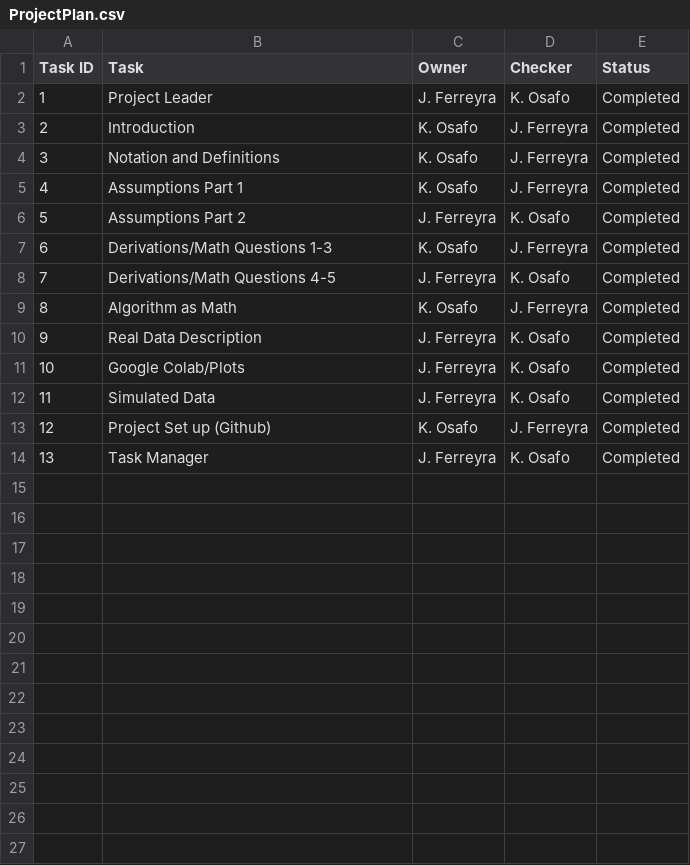
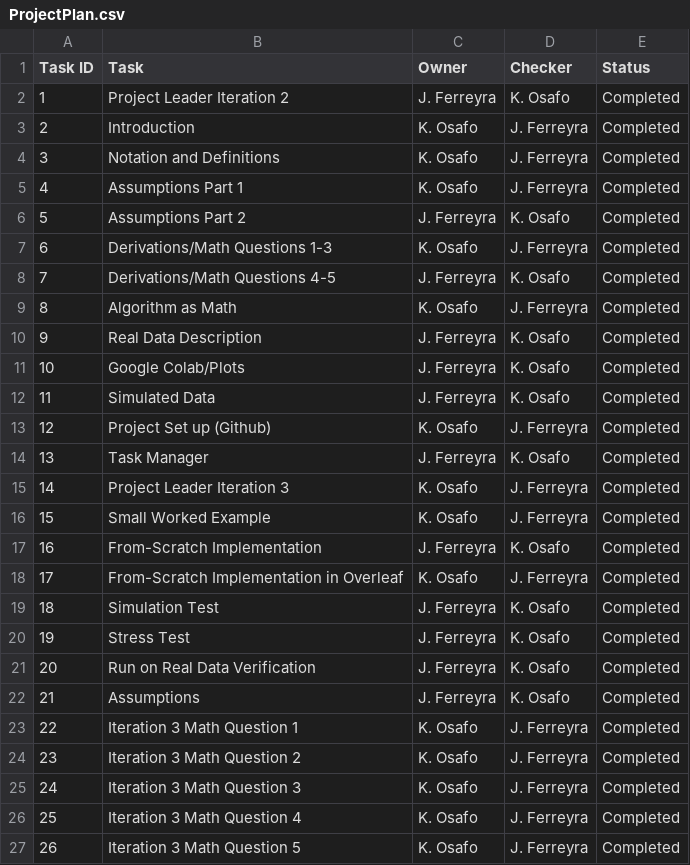
Before and after one commit to juancferreyrar/SoccerAnomalies, a CSV file: docs/ProjectPlan.csv, drawn as a sheet.

Commit message:
Add files via upload

```diff
--- a/docs/ProjectPlan.csv
+++ b/docs/ProjectPlan.csv
@@ -1,3 +1,3 @@
 Task ID,Task,Owner,Checker,Status
-1,Project Leader,J. Ferreyra,K. Osafo,Completed
+1,Project Leader Iteration 2,J. Ferreyra,K. Osafo,Completed
 2,Introduction,K. Osafo,J. Ferreyra,Completed
@@ -14 +14,14 @@ Task ID,Task,Owner,Checker,Status
 13,Task Manager,J. Ferreyra,K. Osafo,Completed
+14,Project Leader Iteration 3,K. Osafo,J. Ferreyra,Completed
+15,Small Worked Example,K. Osafo,J. Ferreyra,Completed
+16,From-Scratch Implementation,J. Ferreyra,K. Osafo,Completed
+17,From-Scratch Implementation in Overleaf,K. Osafo,J. Ferreyra,Completed
+18,Simulation Test ,J. Ferreyra,K. Osafo,Completed
+19,Stress Test,J. Ferreyra,K. Osafo,Completed
+20,Run on Real Data Verification,J. Ferreyra,K. Osafo,Completed
+21,Assumptions,J. Ferreyra,K. Osafo,Completed
+22,Iteration 3 Math Question 1,K. Osafo,J. Ferreyra,Completed
+23,Iteration 3 Math Question 2,K. Osafo,J. Ferreyra,Completed
+24,Iteration 3 Math Question 3,K. Osafo,J. Ferreyra,Completed
+25,Iteration 3 Math Question 4,K. Osafo,J. Ferreyra,Completed
+26,Iteration 3 Math Question 5,K. Osafo,J. Ferreyra,Completed
```
